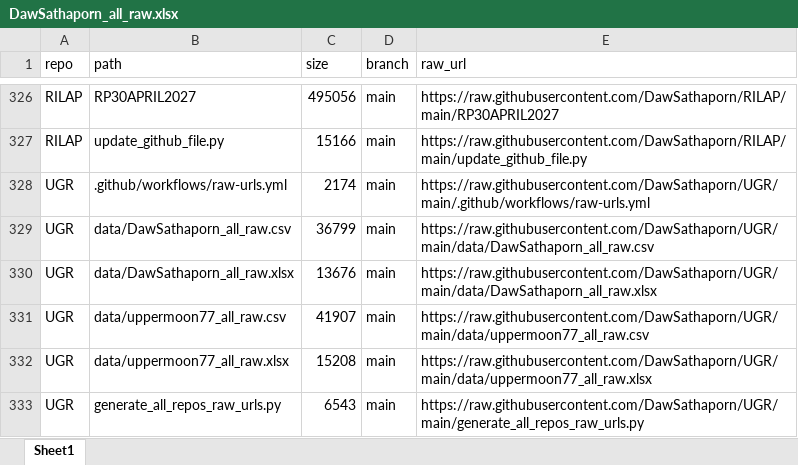
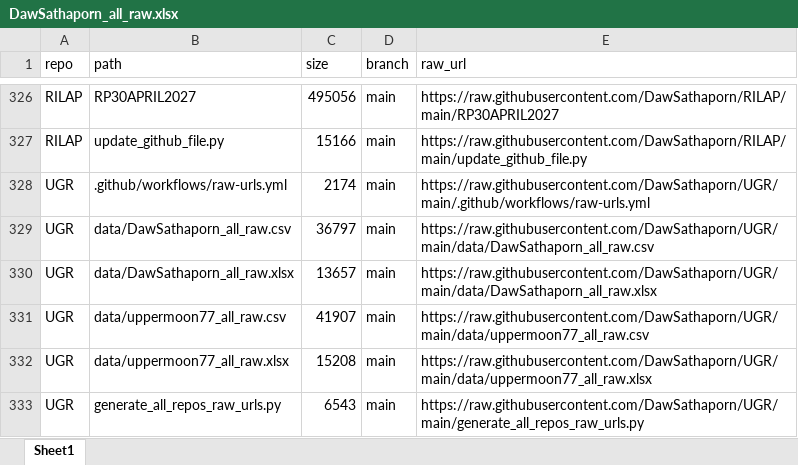
Before and after one commit to DawSathaporn/UGR, an Excel workbook: data/DawSathaporn_all_raw.xlsx, sheet Sheet1, drawn as a sheet; only a part is shown, gaps mark what is left out; values as stored, in another font and other column widths than the file's, no borders; the diff covers the shown part only; the diff names each change by its address in the sheet, - before the commit and + after, or states it on an @@ line.

```diff
--- a/data/DawSathaporn_all_raw.xlsx (sheet Sheet1)
+++ b/data/DawSathaporn_all_raw.xlsx (sheet Sheet1)
-C329 (size): 36799
+C329 (size): 36797
-C330 (size): 13676
+C330 (size): 13657
```
Also changed, not shown: 162 moved rows elsewhere in this sheet, 1 other file.
